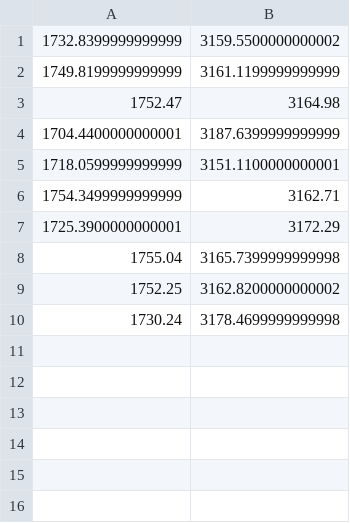
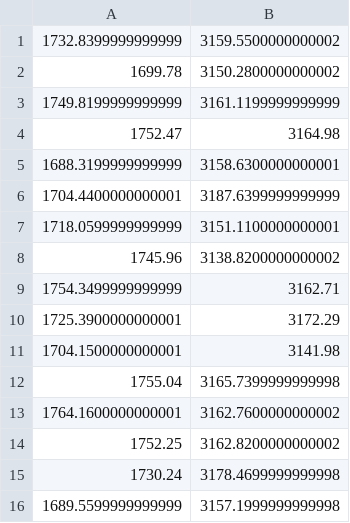
Before and after one commit to nkazmi2/IaX, a CSV file: sn2008ha_F435W_F555W_snr4.csv, drawn as a sheet.

```diff
--- a/sn2008ha_F435W_F555W_snr4.csv
+++ b/sn2008ha_F435W_F555W_snr4.csv
@@ -1,10 +1,16 @@
 1732.8399999999999,3159.5500000000002
+1699.78,3150.2800000000002
 1749.8199999999999,3161.1199999999999
 1752.47,3164.98
+1688.3199999999999,3158.6300000000001
 1704.4400000000001,3187.6399999999999
 1718.0599999999999,3151.1100000000001
+1745.96,3138.8200000000002
 1754.3499999999999,3162.71
 1725.3900000000001,3172.29
+1704.1500000000001,3141.98
 1755.04,3165.7399999999998
+1764.1600000000001,3162.7600000000002
 1752.25,3162.8200000000002
 1730.24,3178.4699999999998
+1689.5599999999999,3157.1999999999998
```
Also changed, not shown: sn2008ha_F435W_F555W_snr5.csv, sn2008ha_F625W_F814W_snr4.csv, 7 other files.
